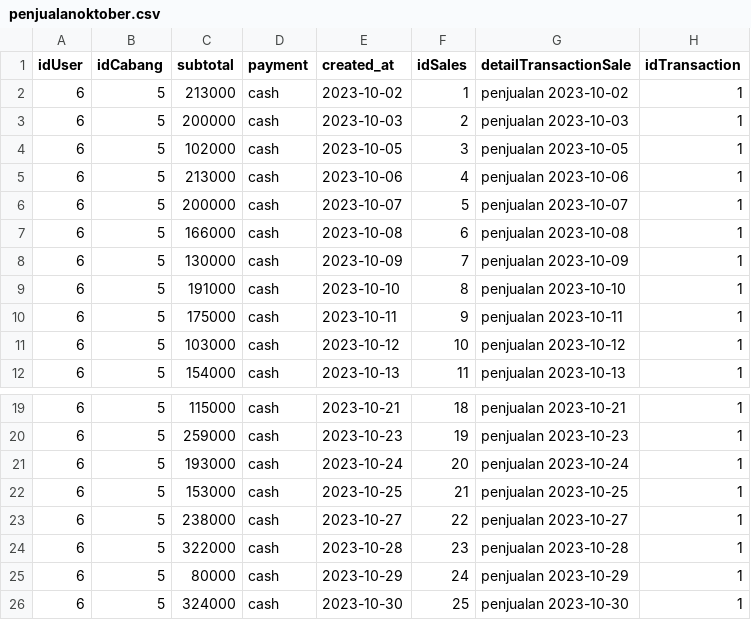
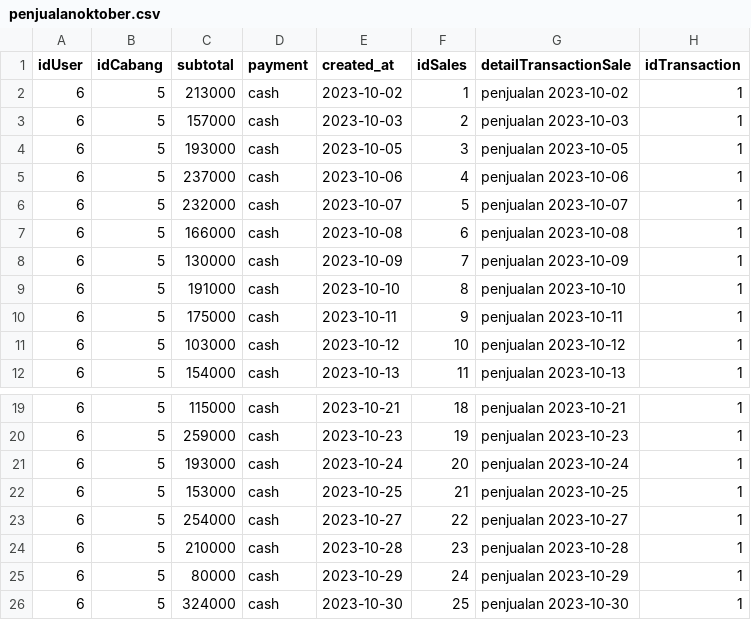
Before and after one commit to yusufmaruf/SPMS, a CSV file: database/seeders/penjualanoktober.csv, drawn as a sheet; only a part is shown, gaps mark what is left out.

```diff
--- a/database/seeders/penjualanoktober.csv
+++ b/database/seeders/penjualanoktober.csv
@@ -2,6 +2,6 @@ idUser,idCabang,subtotal,payment,created_at,idSales,detailTransactionSale,idTran
 6,5,213000,cash,2023-10-02,1,penjualan 2023-10-02,1
-6,5,200000,cash,2023-10-03,2,penjualan 2023-10-03,1
-6,5,102000,cash,2023-10-05,3,penjualan 2023-10-05,1
-6,5,213000,cash,2023-10-06,4,penjualan 2023-10-06,1
-6,5,200000,cash,2023-10-07,5,penjualan 2023-10-07,1
+6,5,157000,cash,2023-10-03,2,penjualan 2023-10-03,1
+6,5,193000,cash,2023-10-05,3,penjualan 2023-10-05,1
+6,5,237000,cash,2023-10-06,4,penjualan 2023-10-06,1
+6,5,232000,cash,2023-10-07,5,penjualan 2023-10-07,1
 6,5,166000,cash,2023-10-08,6,penjualan 2023-10-08,1
@@ -22,4 +22,4 @@ idUser,idCabang,subtotal,payment,created_at,idSales,detailTransactionSale,idTran
 6,5,153000,cash,2023-10-25,21,penjualan 2023-10-25,1
-6,5,238000,cash,2023-10-27,22,penjualan 2023-10-27,1
-6,5,322000,cash,2023-10-28,23,penjualan 2023-10-28,1
+6,5,254000,cash,2023-10-27,22,penjualan 2023-10-27,1
+6,5,210000,cash,2023-10-28,23,penjualan 2023-10-28,1
 6,5,80000,cash,2023-10-29,24,penjualan 2023-10-29,1
```
Also changed, not shown: database/seeders/penjualanAgustus.csv, 3 other files.
